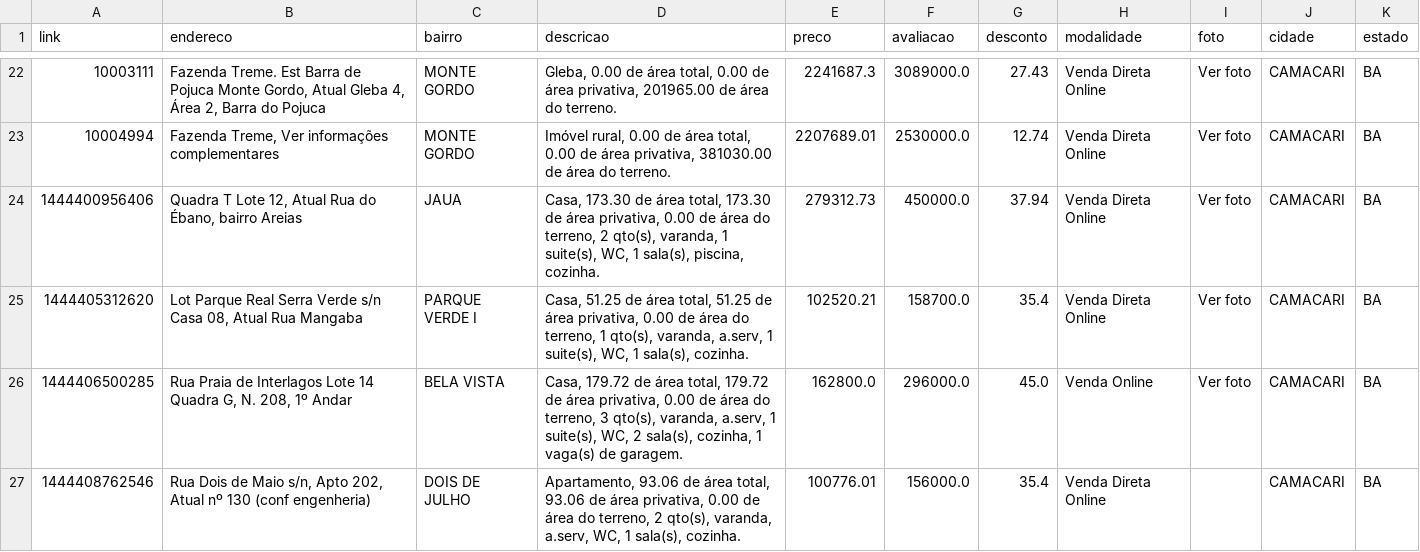
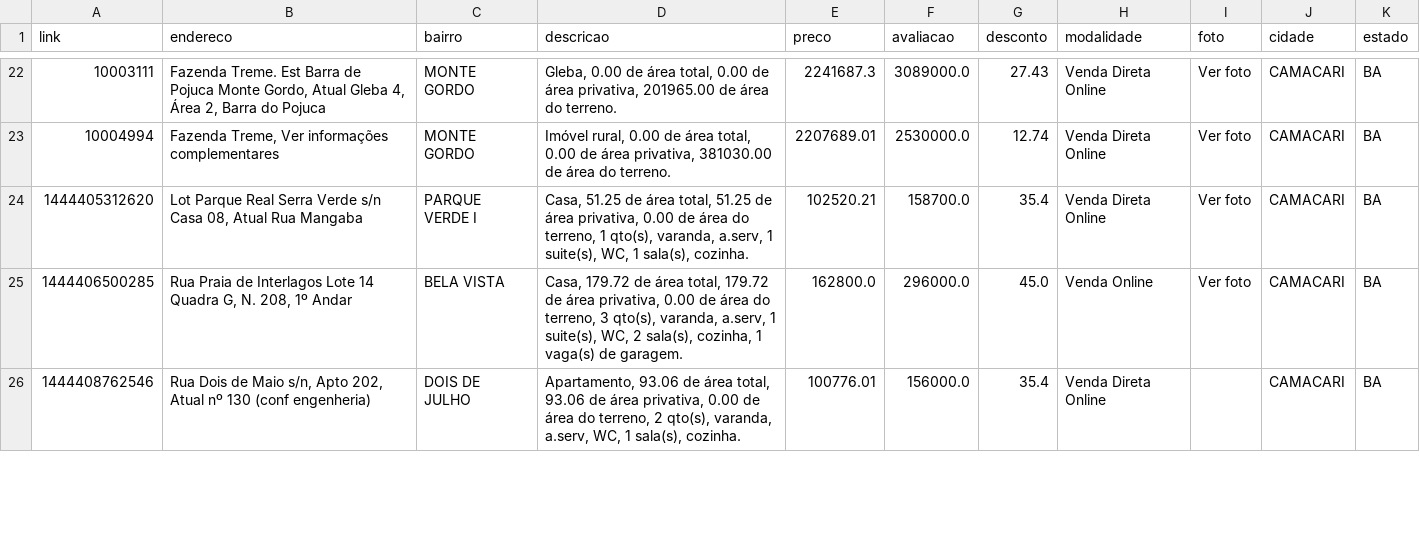
Before and after one commit to franklinbaldo/caixaaberta, a CSV file: data/imoveis_BA.csv, drawn as a sheet; only a part is shown, gaps mark what is left out; removed rows and columns are numbered as before the commit, all else as after; the diff covers the shown part only; the diff names each change by its address in the sheet, - before the commit and + after, or states it on an @@ line.

```diff
--- a/data/imoveis_BA.csv
+++ b/data/imoveis_BA.csv
-row 24: 1444400956406 | Quadra T Lote 12, Atual Rua do Ébano, bairro Areias | JAUA | Casa, 173.30 de área total, 173.30 de área privativa, 0.00 de área do terreno, 2 qto(s), varanda, 1 suite(s), WC, 1 sala(s), piscina, cozinha. | 279312.73 | 450000.0 | 37.94 | Venda Direta Online | Ver foto | CAMACARI | BA
```
Also changed, not shown: 12 added rows, 2 removed rows and 5 edited cells elsewhere in this file, data/imoveis_PA.csv, data/imoveis_PB.csv, 23 other files.
